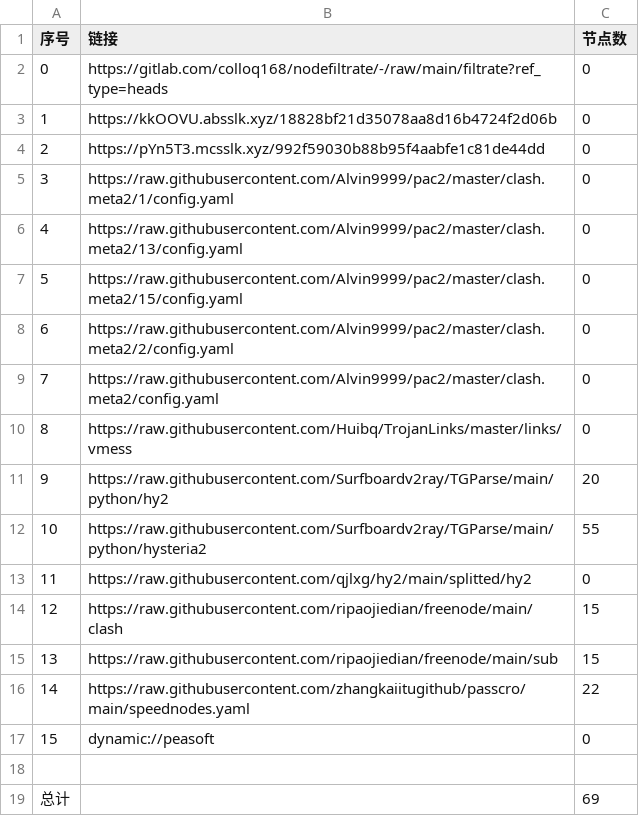
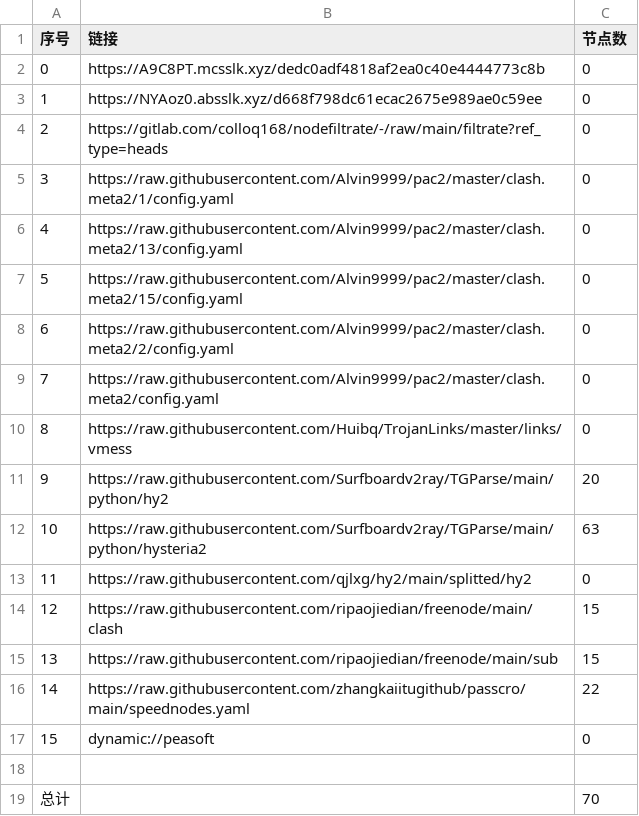
Before and after one commit to wjs-529/AutoMergePublicNodes, a CSV file: list_result.csv, drawn as a sheet.

```diff
--- a/list_result.csv
+++ b/list_result.csv
@@ -1,5 +1,5 @@
 序号,链接,节点数
-0,https://gitlab.com/colloq168/nodefiltrate/-/raw/main/filtrate?ref_type=heads,0
-1,https://kkOOVU.absslk.xyz/18828bf21d35078aa8d16b4724f2d06b,0
-2,https://pYn5T3.mcsslk.xyz/992f59030b88b95f4aabfe1c81de44dd,0
+0,https://A9C8PT.mcsslk.xyz/dedc0adf4818af2ea0c40e4444773c8b,0
+1,https://NYAoz0.absslk.xyz/d668f798dc61ecac2675e989ae0c59ee,0
+2,https://gitlab.com/colloq168/nodefiltrate/-/raw/main/filtrate?ref_type=heads,0
 3,https://raw.githubusercontent.com/Alvin9999/pac2/master/clash.meta2/1/config.yaml,0
@@ -11,3 +11,3 @@
 9,https://raw.githubusercontent.com/Surfboardv2ray/TGParse/main/python/hy2,20
-10,https://raw.githubusercontent.com/Surfboardv2ray/TGParse/main/python/hysteria2,55
+10,https://raw.githubusercontent.com/Surfboardv2ray/TGParse/main/python/hysteria2,63
 11,https://raw.githubusercontent.com/qjlxg/hy2/main/splitted/hy2,0
@@ -18,2 +18,2 @@
 
-总计,,69
+总计,,70
```
Also changed, not shown: 6 other files.
